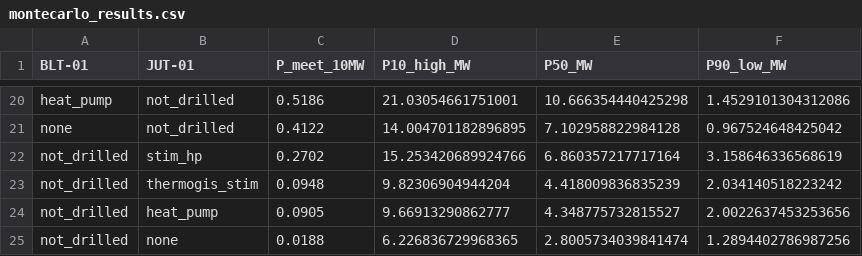
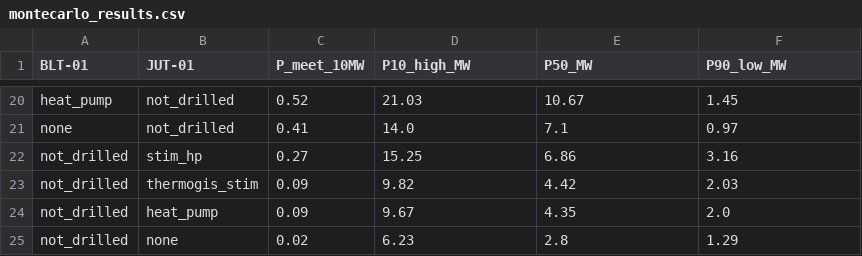
Before and after one commit to sadaraka-kadi/utrecht-geothermal-screening, a CSV file: results/montecarlo_results.csv, drawn as a sheet; only a part is shown, gaps mark what is left out; the diff covers the shown part only; the diff names each change by its address in the sheet, - before the commit and + after, or states it on an @@ line.

```diff
--- a/results/montecarlo_results.csv
+++ b/results/montecarlo_results.csv
-C20 (P_meet_10MW): 0.5186
+C20 (P_meet_10MW): 0.52
-D20 (P10_high_MW): 21.03054661751001
+D20 (P10_high_MW): 21.03
-E20 (P50_MW): 10.666354440425298
+E20 (P50_MW): 10.67
-F20 (P90_low_MW): 1.4529101304312086
+F20 (P90_low_MW): 1.45
-C21 (P_meet_10MW): 0.4122
+C21 (P_meet_10MW): 0.41
-D21 (P10_high_MW): 14.004701182896895
+D21 (P10_high_MW): 14.0
-E21 (P50_MW): 7.102958822984128
+E21 (P50_MW): 7.1
-F21 (P90_low_MW): 0.967524648425042
+F21 (P90_low_MW): 0.97
-C22 (P_meet_10MW): 0.2702
+C22 (P_meet_10MW): 0.27
-D22 (P10_high_MW): 15.253420689924766
+D22 (P10_high_MW): 15.25
-E22 (P50_MW): 6.860357217717164
+E22 (P50_MW): 6.86
-F22 (P90_low_MW): 3.158646336568619
+F22 (P90_low_MW): 3.16
-C23 (P_meet_10MW): 0.0948
+C23 (P_meet_10MW): 0.09
-D23 (P10_high_MW): 9.82306904944204
+D23 (P10_high_MW): 9.82
-E23 (P50_MW): 4.418009836835239
+E23 (P50_MW): 4.42
-F23 (P90_low_MW): 2.034140518223242
+F23 (P90_low_MW): 2.03
-C24 (P_meet_10MW): 0.0905
+C24 (P_meet_10MW): 0.09
-D24 (P10_high_MW): 9.66913290862777
+D24 (P10_high_MW): 9.67
-E24 (P50_MW): 4.348775732815527
+E24 (P50_MW): 4.35
-F24 (P90_low_MW): 2.0022637453253656
+F24 (P90_low_MW): 2.0
-C25 (P_meet_10MW): 0.0188
+C25 (P_meet_10MW): 0.02
-D25 (P10_high_MW): 6.226836729968365
+D25 (P10_high_MW): 6.23
-E25 (P50_MW): 2.8005734039841474
+E25 (P50_MW): 2.8
-F25 (P90_low_MW): 1.2894402786987256
+F25 (P90_low_MW): 1.29
```
Also changed, not shown: 3 added rows, 3 removed rows and 58 edited cells elsewhere in this file.
